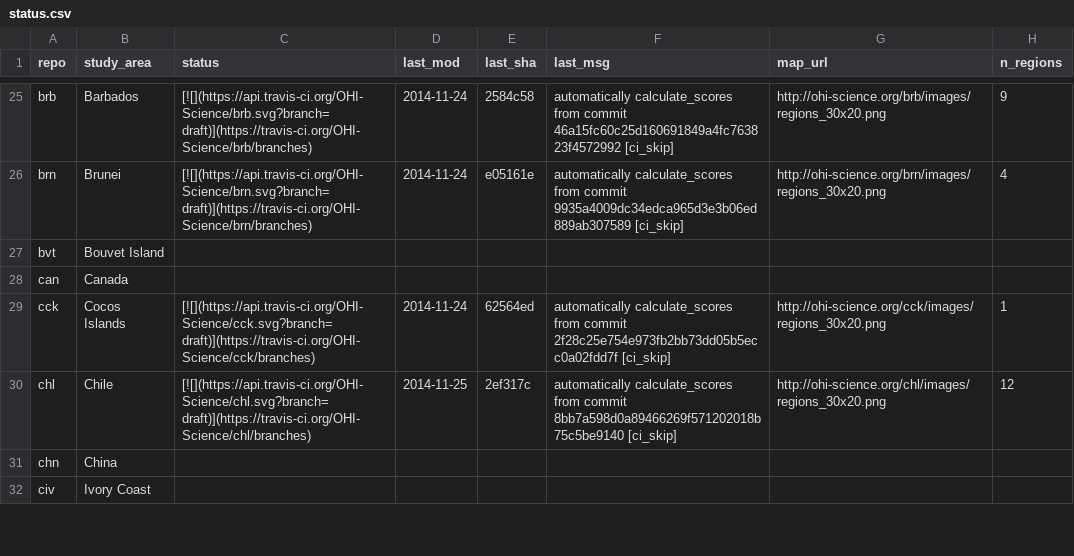
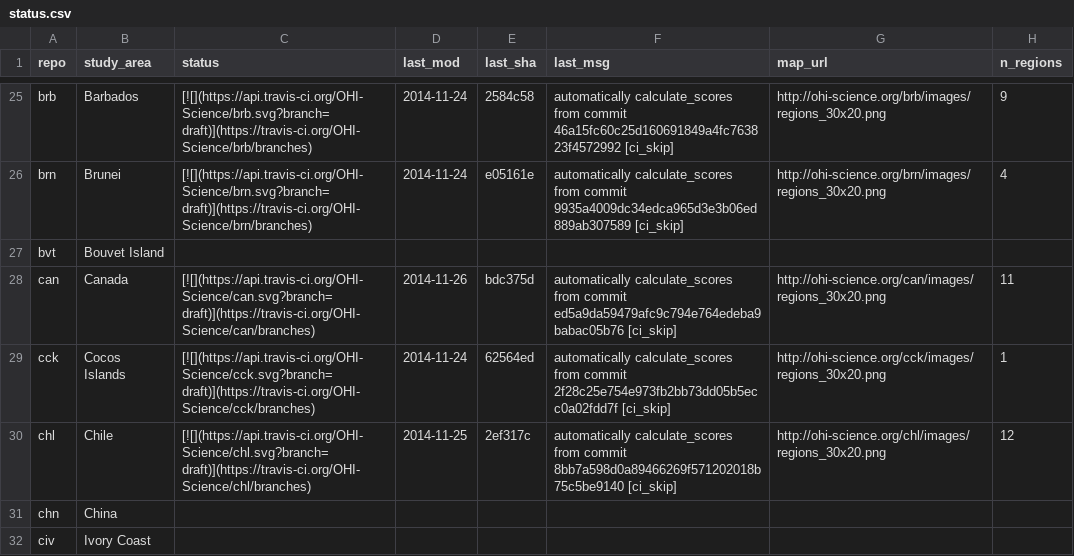
Before and after one commit to OHI-Science/subcountry, a CSV file: _data/status.csv, drawn as a sheet; only a part is shown, gaps mark what is left out.

Commit message:
updated status from can commit bdc375d

```diff
--- a/_data/status.csv
+++ b/_data/status.csv
@@ -27,3 +27,3 @@
 "bvt","Bouvet Island","","","","","",
-"can","Canada","","","","","",
+"can","Canada","[![](https://api.travis-ci.org/OHI-Science/can.svg?branch=draft)](https://travis-ci.org/OHI-Science/can/branches)","2014-11-26","bdc375d","automatically calculate_scores from commit ed5a9da59479afc9c794e764edeba9babac05b76 [ci_skip]","http://ohi-science.org/can/images/regions_30x20.png",11
 "cck","Cocos Islands","[![](https://api.travis-ci.org/OHI-Science/cck.svg?branch=draft)](https://travis-ci.org/OHI-Science/cck/branches)","2014-11-24","62564ed","automatically calculate_scores from commit 2f28c25e754e973fb2bb73dd05b5ecc0a02fdd7f [ci_skip]","http://ohi-science.org/cck/images/regions_30x20.png",1
```
